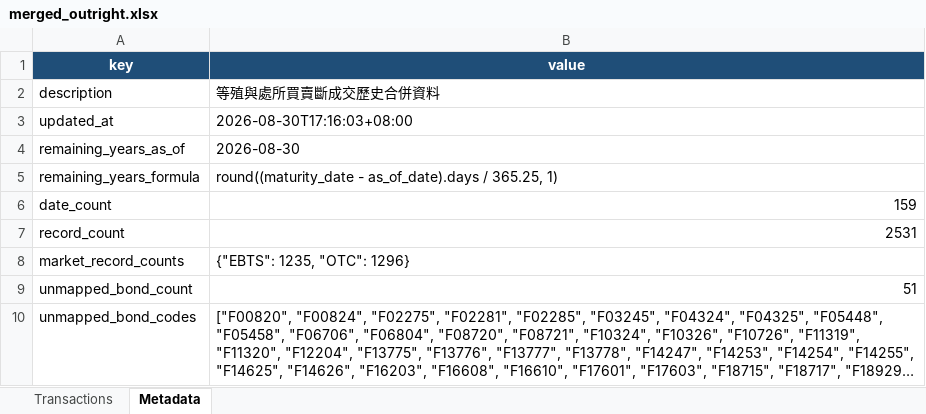
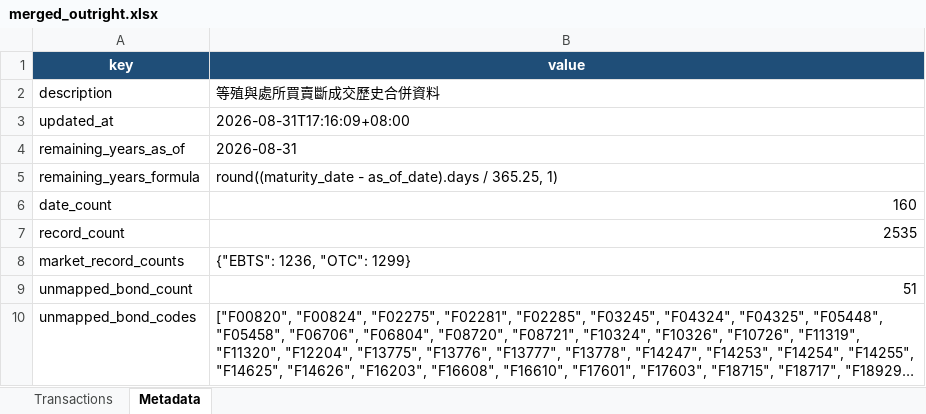
Before and after one commit to bruce851117/tw-bond, an Excel workbook: data/merged_outright.xlsx, sheet Metadata, drawn as a sheet; long unchanged cells end in …; values as stored, in another font and other column widths than the file's, no borders; the diff names each change by its address in the sheet, - before the commit and + after, or states it on an @@ line.

```diff
--- a/data/merged_outright.xlsx (sheet Metadata)
+++ b/data/merged_outright.xlsx (sheet Metadata)
-B3 (value): 2026-08-30T17:16:03+08:00
+B3 (value): 2026-08-31T17:16:09+08:00
-B4 (value): 2026-08-30
+B4 (value): 2026-08-31
-B6 (value): 159
+B6 (value): 160
-B7 (value): 2531
+B7 (value): 2535
-B8 (value): {"EBTS": 1235, "OTC": 1296}
+B8 (value): {"EBTS": 1236, "OTC": 1299}
```
Also changed, not shown: sheet Transactions, 4 other files.
